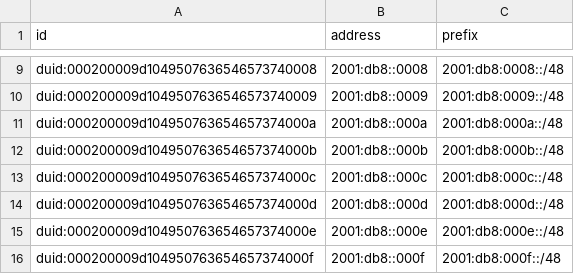
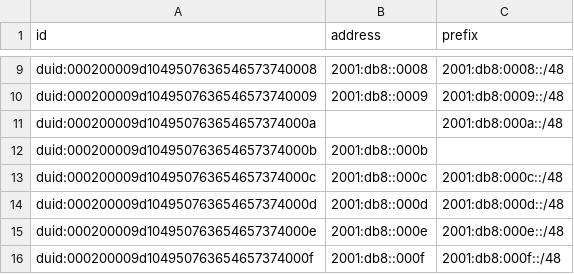
Before and after one commit to sjm-steffann/dhcpkit, a CSV file: etc/assignments-small.csv, drawn as a sheet; only a part is shown, gaps mark what is left out.

Commit message:
Second attempt at fixing empty values

```diff
--- a/etc/assignments-small.csv
+++ b/etc/assignments-small.csv
@@ -10,4 +10,4 @@ duid:000200009d1049507636546573740008,2001:db8::0008,2001:db8:0008::/48
 duid:000200009d1049507636546573740009,2001:db8::0009,2001:db8:0009::/48
-duid:000200009d104950763654657374000a,2001:db8::000a,2001:db8:000a::/48
-duid:000200009d104950763654657374000b,2001:db8::000b,2001:db8:000b::/48
+duid:000200009d104950763654657374000a,,2001:db8:000a::/48
+duid:000200009d104950763654657374000b,2001:db8::000b,
 duid:000200009d104950763654657374000c,2001:db8::000c,2001:db8:000c::/48
```
Also changed, not shown: 1 other file.
